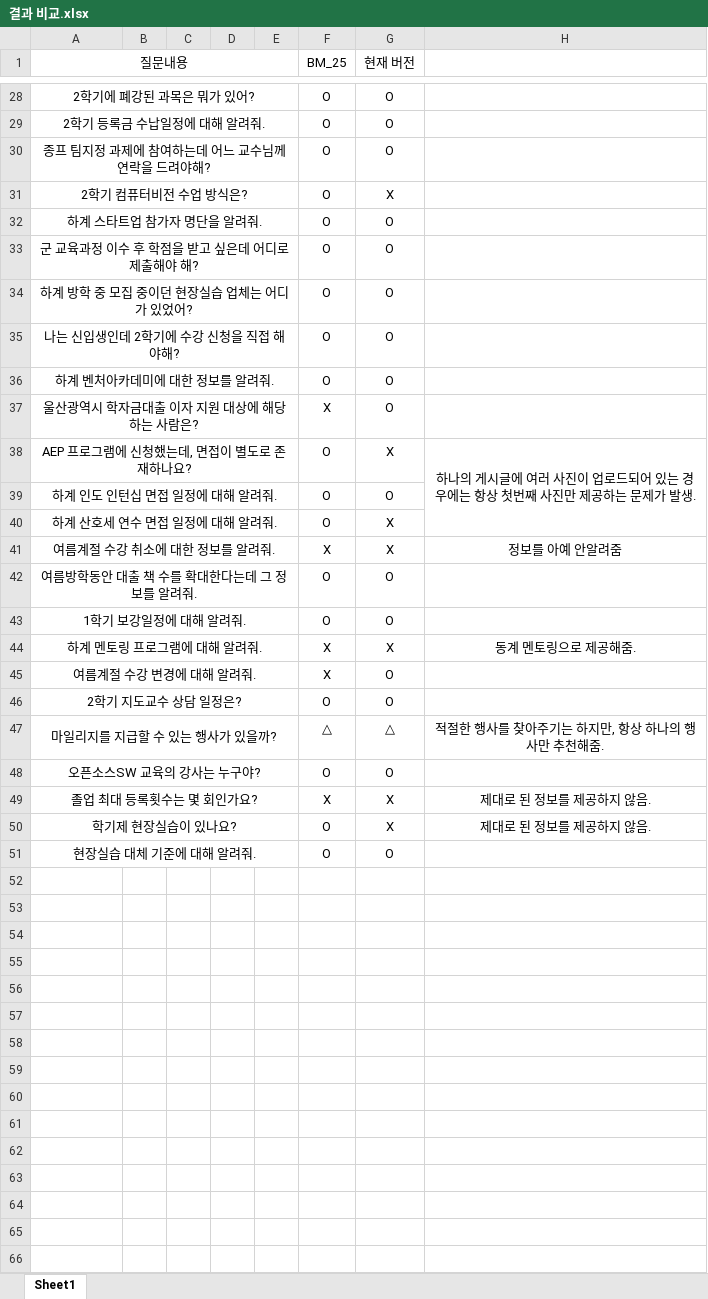
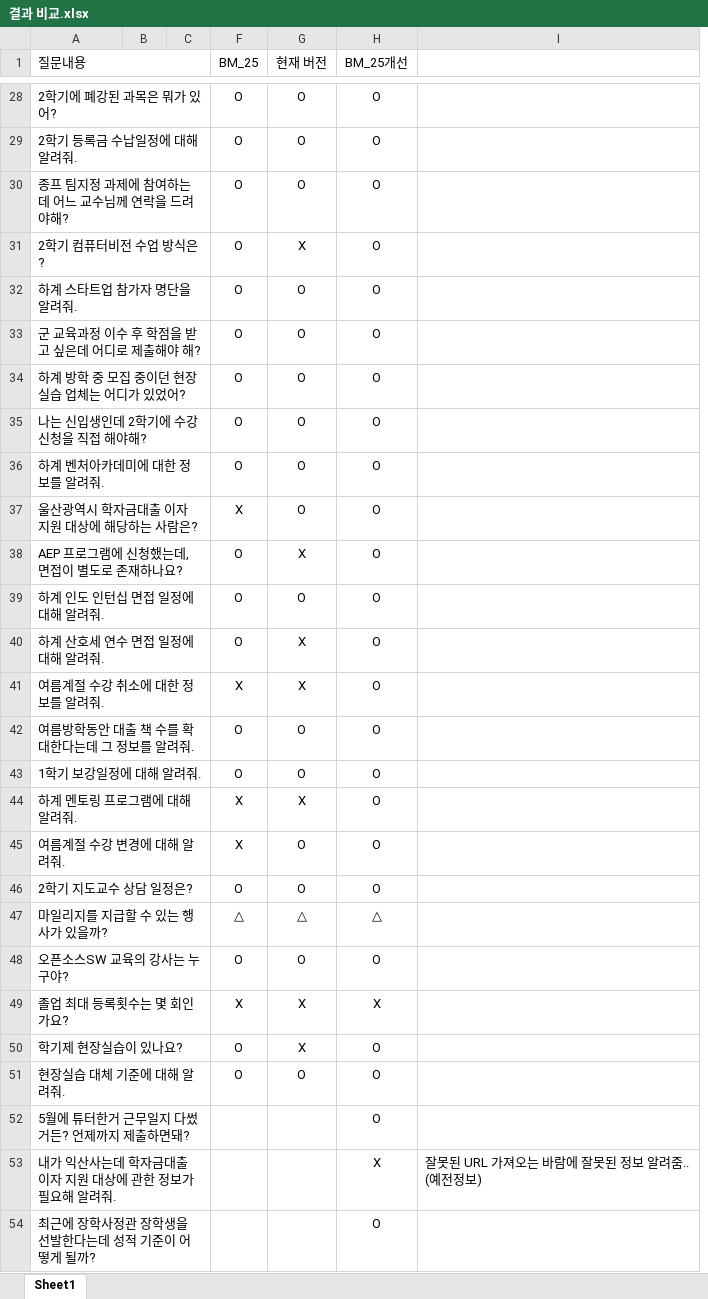
Before and after one commit to datastreams-knu/AI, an Excel workbook: 결과 비교.xlsx, sheet Sheet1, drawn as a sheet; only a part is shown, gaps mark what is left out; values as stored, in another font and other column widths than the file's, no borders; removed rows and columns are numbered as before the commit, all else as after; the diff covers the shown part only; the diff names each change by its address in the sheet, - before the commit and + after, or states it on an @@ line.

```diff
--- a/결과 비교.xlsx (sheet Sheet1)
+++ b/결과 비교.xlsx (sheet Sheet1)
@@ column D hidden, empty @@
@@ column E hidden, empty @@
-column H, rows 38-50: 하나의 게시글에 여러 사진이 업로드되어 있는 경우에는 항상 첫번째 사진만 제공하는 문제가 발생. |  |  | 정보를 아예 안알려줌 |  |  | 동계 멘토링으로 제공해줌. |  |  | 적절한 행사를 찾아주기는 하지만, 항상 하나의 행사만 추천해줌. |  | 제대로 된 정보를 제공하지 않음. | 제대로 된 정보를 제공하지 않음.
+column H (BM_25개선), rows 28-51: O | O | O | O | O | O | O | O | O | O | O | O | O | O | O | O | O | O | O | △ | O | X | O | O
+column I, empty
-A1:A51 alignment: center
+A1:A51 alignment: left
+row 52: 5월에 튜터한거 근무일지 다썼거든? 언제까지 제출하면돼? |  |  |  |  | O
+row 53: 내가 익산사는데 학자금대출 이자 지원 대상에 관한 정보가 필요해 알려줘. |  |  |  |  | X | 잘못된 URL 가져오는 바람에 잘못된 정보 알려줌.. (예전정보)
+row 54: 최근에 장학사정관 장학생을 선발한다는데 성적 기준이 어떻게 될까? |  |  |  |  | O
```
Also changed, not shown: 13 added rows and cell formats elsewhere in this sheet, 1 other file.
